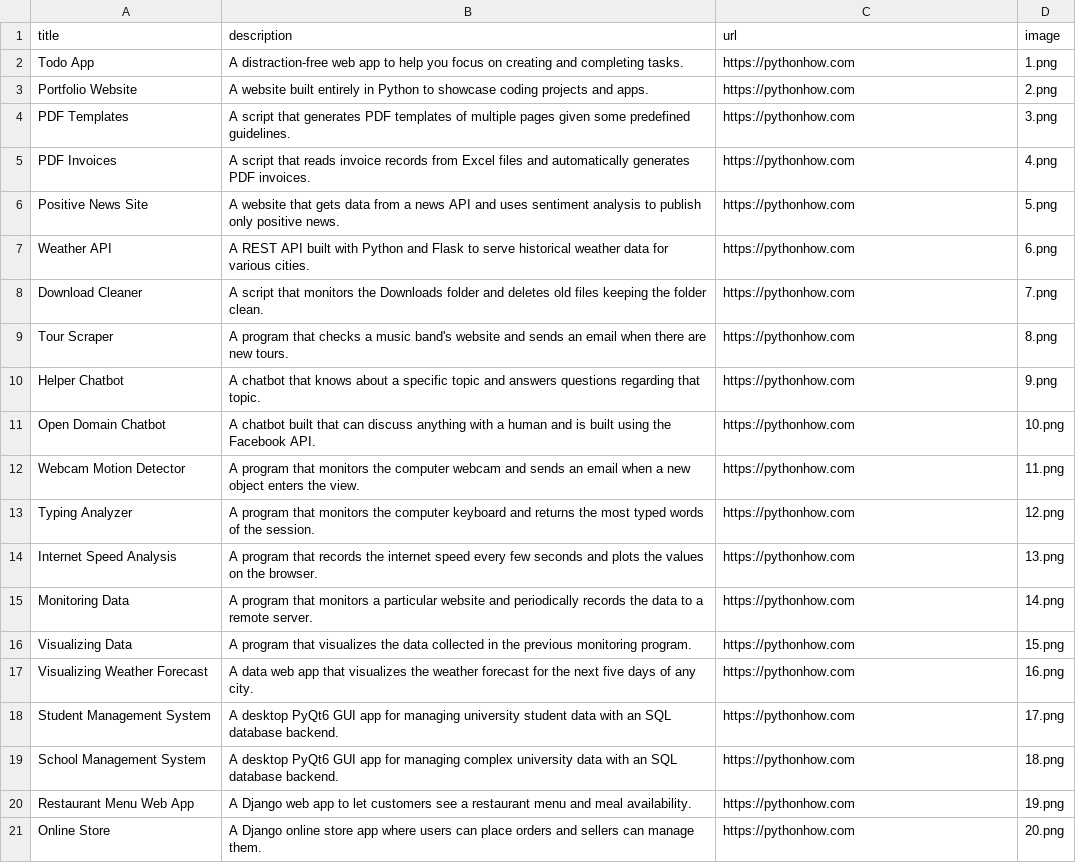
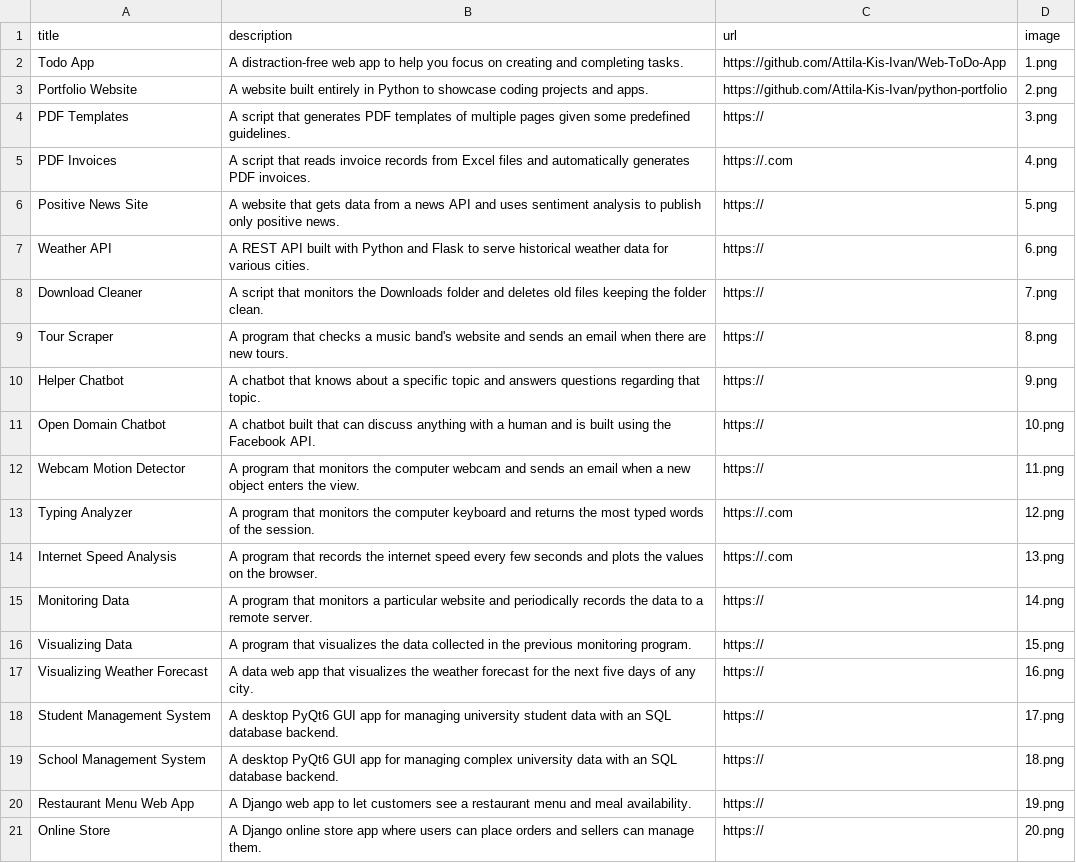
Before and after one commit to Attila-Kis-Ivan/python-portfolio, a CSV file: data.csv, drawn as a sheet.

Commit message:
added links and images

```diff
--- a/data.csv
+++ b/data.csv
@@ -1,21 +1,21 @@
 title;description;url;image
-Todo App;A distraction-free web app to help you focus on creating and completing tasks.;https://pythonhow.com;1.png
-Portfolio Website;A website built entirely in Python to showcase coding projects and apps.;https://pythonhow.com;2.png
-PDF Templates;A script that generates PDF templates of multiple pages given some predefined guidelines.;https://pythonhow.com;3.png
-PDF Invoices;A script that reads invoice records from Excel files and automatically generates PDF invoices.;https://pythonhow.com;4.png
-Positive News Site;A website that gets data from a news API and uses sentiment analysis to publish only positive news.;https://pythonhow.com;5.png
-Weather API;A REST API built with Python and Flask to serve historical weather data for various cities.;https://pythonhow.com;6.png
-Download Cleaner;A script that monitors the Downloads folder and deletes old files keeping the folder clean.;https://pythonhow.com;7.png
-Tour Scraper;A program that checks a music band's website and sends an email when there are new tours.;https://pythonhow.com;8.png
-Helper Chatbot;A chatbot that knows about a specific topic and answers questions regarding that topic.;https://pythonhow.com;9.png
-Open Domain Chatbot;A chatbot built that can discuss anything with a human and is built using the Facebook API.;https://pythonhow.com;10.png
-Webcam Motion Detector;A program that monitors the computer webcam and sends an email when a new object enters the view.;https://pythonhow.com;11.png
-Typing Analyzer;A program that monitors the computer keyboard and returns the most typed words of the session.;https://pythonhow.com;12.png
-Internet Speed Analysis;A program that records the internet speed every few seconds and plots the values on the browser.;https://pythonhow.com;13.png
-Monitoring Data;A program that monitors a particular website and periodically records the data to a remote server.;https://pythonhow.com;14.png
-Visualizing Data;A program that visualizes the data collected in the previous monitoring program. ;https://pythonhow.com;15.png
-Visualizing Weather Forecast;A data web app that visualizes the weather forecast for the next five days of any city.;https://pythonhow.com;16.png
-Student Management System;A desktop PyQt6 GUI app for managing university student data with an SQL database backend.;https://pythonhow.com;17.png
-School Management System;A desktop PyQt6 GUI app for managing complex university data with an SQL database backend.;https://pythonhow.com;18.png
-Restaurant Menu Web App;A Django web app to let customers see a restaurant menu and meal availability.;https://pythonhow.com;19.png
-Online Store;A Django online store app where users can place orders and sellers can manage them.;https://pythonhow.com;20.png
+Todo App;A distraction-free web app to help you focus on creating and completing tasks.;https://github.com/Attila-Kis-Ivan/Web-ToDo-App;1.png
+Portfolio Website;A website built entirely in Python to showcase coding projects and apps.;https://github.com/Attila-Kis-Ivan/python-portfolio;2.png
+PDF Templates;A script that generates PDF templates of multiple pages given some predefined guidelines.;https://;3.png
+PDF Invoices;A script that reads invoice records from Excel files and automatically generates PDF invoices.;https://.com;4.png
+Positive News Site;A website that gets data from a news API and uses sentiment analysis to publish only positive news.;https://;5.png
+Weather API;A REST API built with Python and Flask to serve historical weather data for various cities.;https://;6.png
+Download Cleaner;A script that monitors the Downloads folder and deletes old files keeping the folder clean.;https://;7.png
+Tour Scraper;A program that checks a music band's website and sends an email when there are new tours.;https://;8.png
+Helper Chatbot;A chatbot that knows about a specific topic and answers questions regarding that topic.;https://;9.png
+Open Domain Chatbot;A chatbot built that can discuss anything with a human and is built using the Facebook API.;https://;10.png
+Webcam Motion Detector;A program that monitors the computer webcam and sends an email when a new object enters the view.;https://;11.png
+Typing Analyzer;A program that monitors the computer keyboard and returns the most typed words of the session.;https://.com;12.png
+Internet Speed Analysis;A program that records the internet speed every few seconds and plots the values on the browser.;https://.com;13.png
+Monitoring Data;A program that monitors a particular website and periodically records the data to a remote server.;https://;14.png
+Visualizing Data;A program that visualizes the data collected in the previous monitoring program. ;https://;15.png
+Visualizing Weather Forecast;A data web app that visualizes the weather forecast for the next five days of any city.;https://;16.png
+Student Management System;A desktop PyQt6 GUI app for managing university student data with an SQL database backend.;https://;17.png
+School Management System;A desktop PyQt6 GUI app for managing complex university data with an SQL database backend.;https://;18.png
+Restaurant Menu Web App;A Django web app to let customers see a restaurant menu and meal availability.;https://;19.png
+Online Store;A Django online store app where users can place orders and sellers can manage them.;https://;20.png
```
Also changed, not shown: 1 other file.
